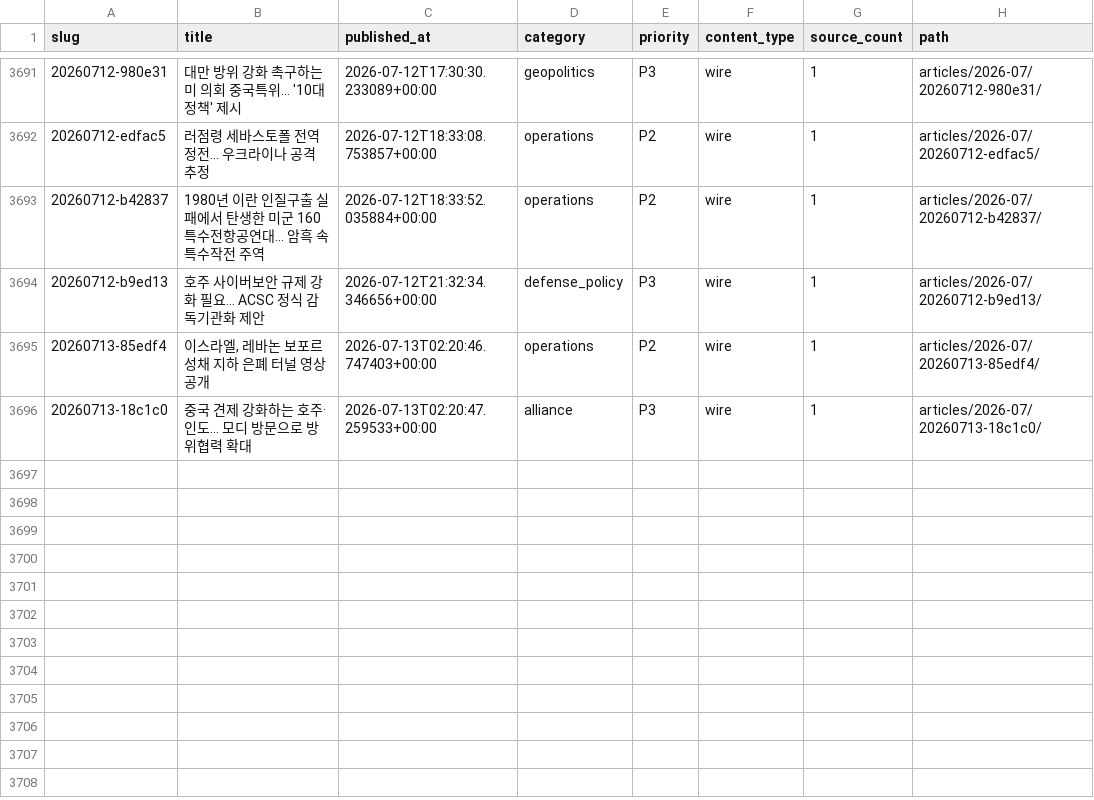
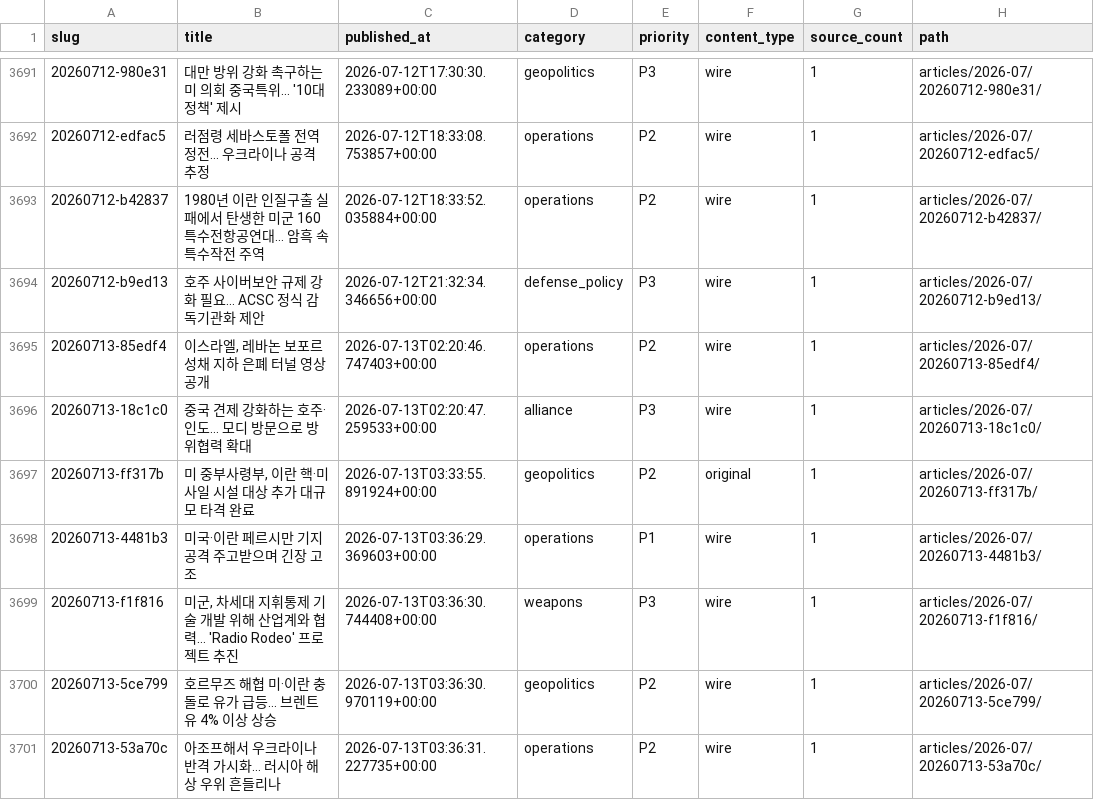
Before and after one commit to CombatSociety/data, a CSV file: index.csv, drawn as a sheet; only a part is shown, gaps mark what is left out; the diff names each change by its address in the sheet, - before the commit and + after, or states it on an @@ line.

Commit message:
mirror: 3700 articles + 69 briefs @ 2026-07-13 13:15 KST

```diff
--- a/index.csv
+++ b/index.csv
+row 3697: 20260713-ff317b | 미 중부사령부, 이란 핵·미사일 시설 대상 추가 대규모 타격 완료 | 2026-07-13T03:33:55.891924+00:00 | geopolitics | P2 | original | 1 | articles/2026-07/20260713-ff317b/
+row 3698: 20260713-4481b3 | 미국·이란 페르시만 기지 공격 주고받으며 긴장 고조 | 2026-07-13T03:36:29.369603+00:00 | operations | P1 | wire | 1 | articles/2026-07/20260713-4481b3/
+row 3699: 20260713-f1f816 | 미군, 차세대 지휘통제 기술 개발 위해 산업계와 협력… 'Radio Rodeo' 프로젝트 추진 | 2026-07-13T03:36:30.744408+00:00 | weapons | P3 | wire | 1 | articles/2026-07/20260713-f1f816/
+row 3700: 20260713-5ce799 | 호르무즈 해협 미·이란 충돌로 유가 급등… 브렌트유 4% 이상 상승 | 2026-07-13T03:36:30.970119+00:00 | geopolitics | P2 | wire | 1 | articles/2026-07/20260713-5ce799/
+row 3701: 20260713-53a70c | 아조프해서 우크라이나 반격 가시화… 러시아 해상 우위 흔들리나 | 2026-07-13T03:36:31.227735+00:00 | operations | P2 | wire | 1 | articles/2026-07/20260713-53a70c/
```
Also changed, not shown: 15 other files.
